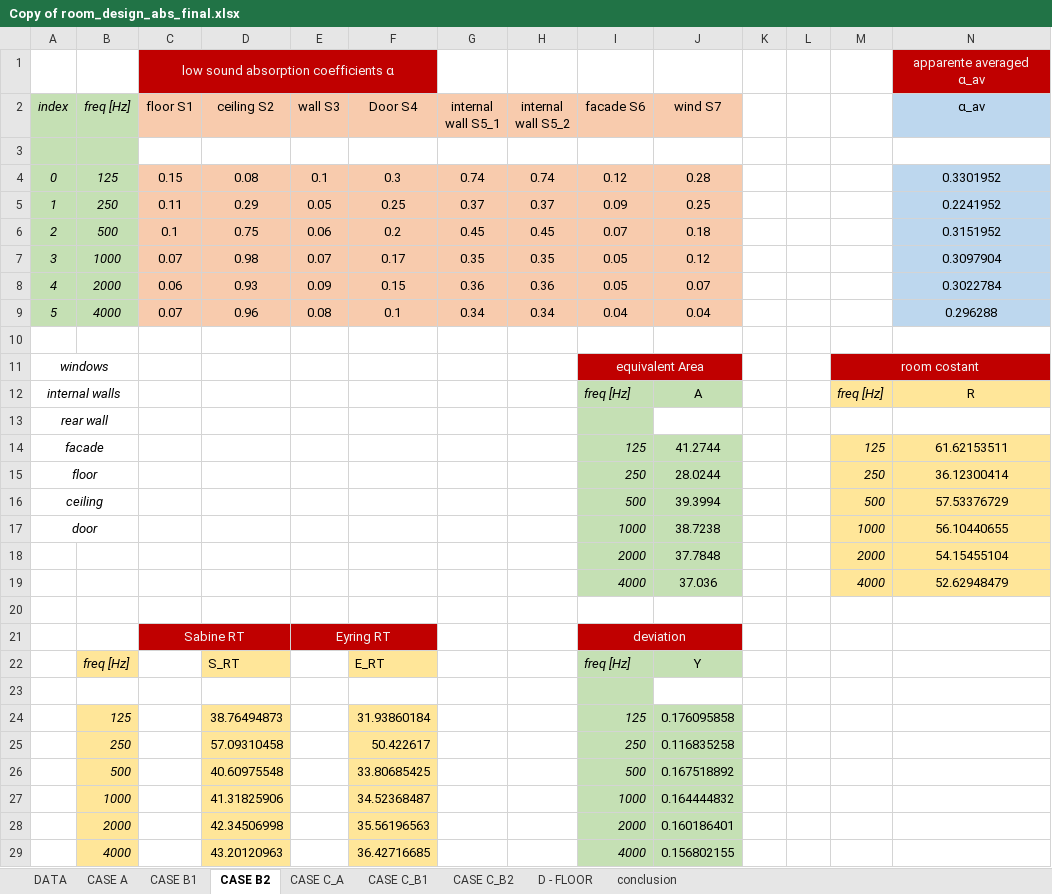
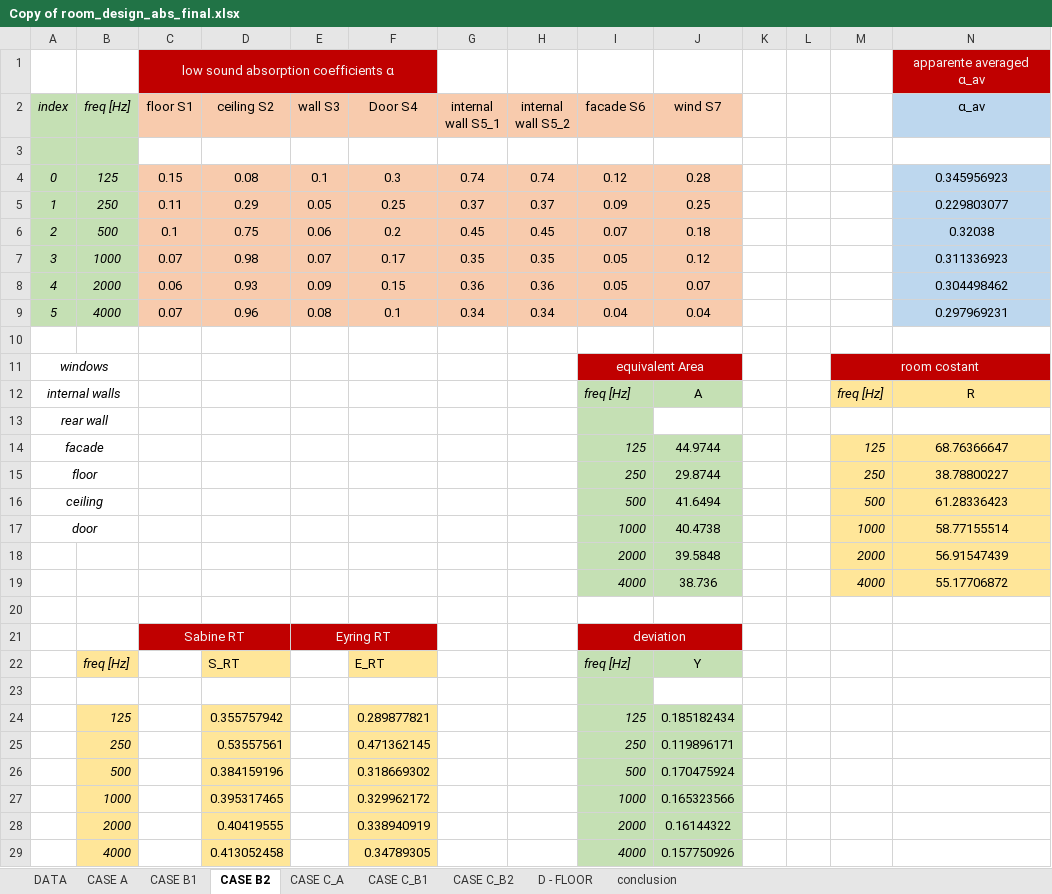
Before and after one commit to MLercari/MusicalAcousticsHWs, an Excel workbook: RoomAcoustics/6_room_design_absorption/Copy of room_design_abs_final.xlsx, sheet CASE B2, drawn as a sheet; values as stored, in another font and other column widths than the file's, no borders; charts and pictures not drawn; removed rows and columns are numbered as before the commit, all else as after; the diff names each change by its address in the sheet, - before the commit and + after, or states it on an @@ line.

```diff
--- a/RoomAcoustics/6_room_design_absorption/Copy of room_design_abs_final.xlsx (sheet CASE B2)
+++ b/RoomAcoustics/6_room_design_absorption/Copy of room_design_abs_final.xlsx (sheet CASE B2)
-N4 (α_av): 0.3301952
+N4 (α_av): 0.345956923
-N5 (α_av): 0.2241952
+N5 (α_av): 0.229803077
-N6 (α_av): 0.3151952
+N6 (α_av): 0.32038
-N7 (α_av): 0.3097904
+N7 (α_av): 0.311336923
-N8 (α_av): 0.3022784
+N8 (α_av): 0.304498462
-N9 (α_av): 0.296288
+N9 (α_av): 0.297969231
-J14 (wind S7): 41.2744
+J14 (wind S7): 44.9744
-N14 (α_av): 61.62153511
+N14 (α_av): 68.76366647
-J15 (wind S7): 28.0244
+J15 (wind S7): 29.8744
-N15 (α_av): 36.12300414
+N15 (α_av): 38.78800227
-J16 (wind S7): 39.3994
+J16 (wind S7): 41.6494
-N16 (α_av): 57.53376729
+N16 (α_av): 61.28336423
-J17 (wind S7): 38.7238
+J17 (wind S7): 40.4738
-N17 (α_av): 56.10440655
+N17 (α_av): 58.77155514
-J18 (wind S7): 37.7848
+J18 (wind S7): 39.5848
-N18 (α_av): 54.15455104
+N18 (α_av): 56.91547439
-J19 (wind S7): 37.036
+J19 (wind S7): 38.736
-N19 (α_av): 52.62948479
+N19 (α_av): 55.17706872
-row 24:  | 125 |  | 38.76494873 |  | 31.93860184 |  |  | 125 | 0.176095858
-row 25:  | 250 |  | 57.09310458 |  | 50.422617 |  |  | 250 | 0.116835258
-row 26:  | 500 |  | 40.60975548 |  | 33.80685425 |  |  | 500 | 0.167518892
-row 27:  | 1000 |  | 41.31825906 |  | 34.52368487 |  |  | 1000 | 0.164444832
-row 28:  | 2000 |  | 42.34506998 |  | 35.56196563 |  |  | 2000 | 0.160186401
-row 29:  | 4000 |  | 43.20120963 |  | 36.42716685 |  |  | 4000 | 0.156802155
+row 24:  | 125 |  | 0.355757942 |  | 0.289877821 |  |  | 125 | 0.185182434
+row 25:  | 250 |  | 0.53557561 |  | 0.471362145 |  |  | 250 | 0.119896171
+row 26:  | 500 |  | 0.384159196 |  | 0.318669302 |  |  | 500 | 0.170475924
+row 27:  | 1000 |  | 0.395317465 |  | 0.329962172 |  |  | 1000 | 0.165323566
+row 28:  | 2000 |  | 0.40419555 |  | 0.338940919 |  |  | 2000 | 0.16144322
+row 29:  | 4000 |  | 0.413052458 |  | 0.34789305 |  |  | 4000 | 0.157750926
```
Also changed, not shown: sheet CASE B1, sheet CASE A, sheet CASE C_A, sheet CASE C_B1, sheet CASE C_B2, sheet D - FLOOR, 1 more sheet, charts or pictures.
